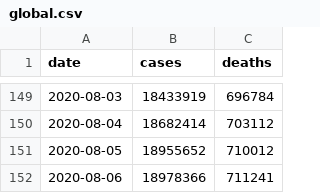
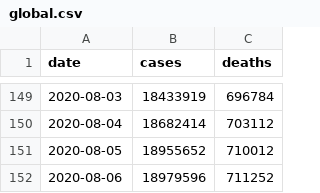
Before and after one commit to covid-open-data/xform-casecount-wom, a CSV file: output/global.csv, drawn as a sheet; only a part is shown, gaps mark what is left out.

```diff
--- a/output/global.csv
+++ b/output/global.csv
@@ -151,2 +151,2 @@ date,cases,deaths
 2020-08-05,18955652,710012
-2020-08-06,18978366,711241
+2020-08-06,18979596,711252
```
Also changed, not shown: output/admin0/all.csv, output/continents.csv, 2 other files.
